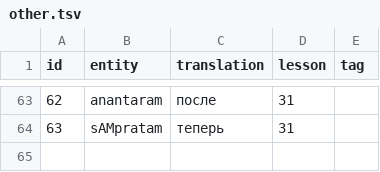
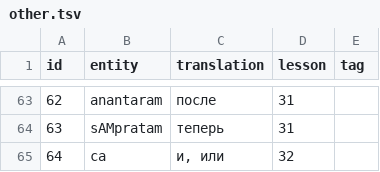
Before and after one commit to alexander-myltsev/buhler-sanskrit-book, a TSV file: src/dictionary/other.tsv, drawn as a sheet; only a part is shown, gaps mark what is left out; the diff names each change by its address in the sheet, - before the commit and + after, or states it on an @@ line.

```diff
--- a/src/dictionary/other.tsv
+++ b/src/dictionary/other.tsv
+row 65: 64 | ca | и, или | 32
```
Also changed, not shown: src/dictionary/adjective.tsv, src/dictionary/noun.tsv, 1 other file.
